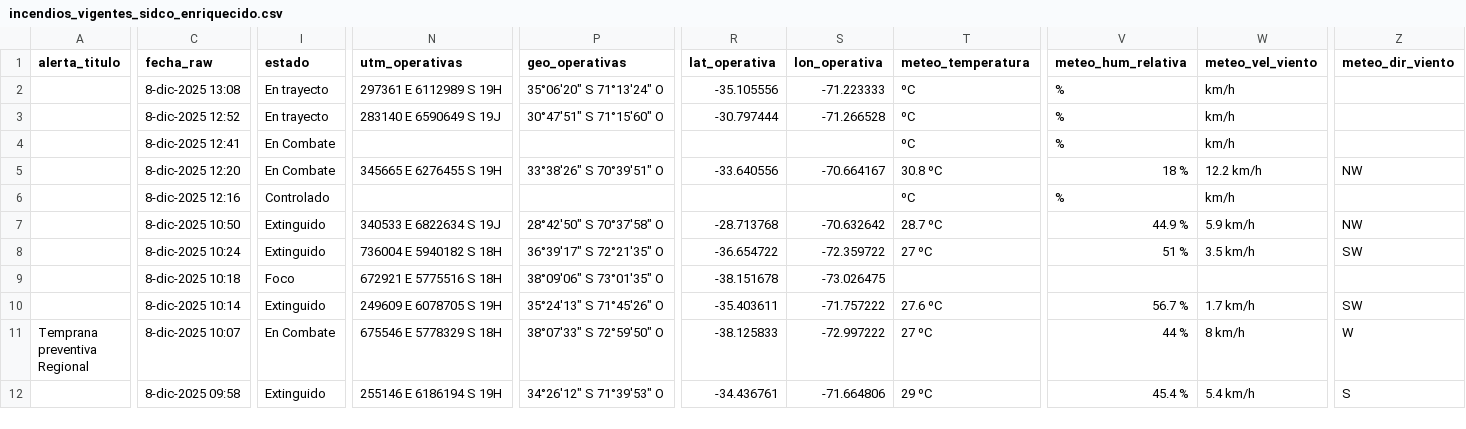
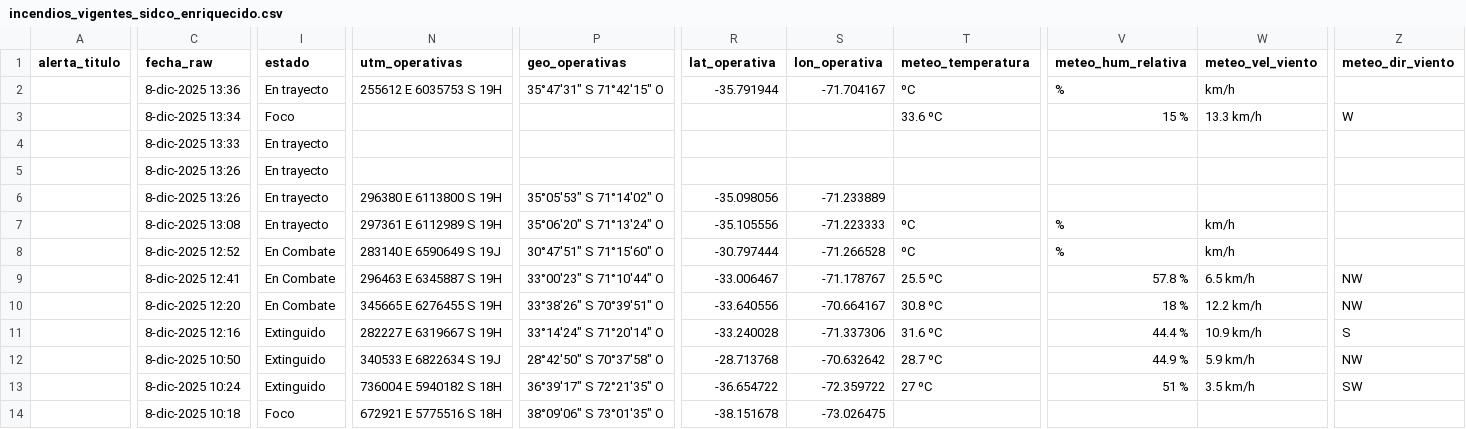
Before and after one commit to FranSENAPRED/sidco-incendios-scraper, a CSV file: incendios_vigentes_sidco_enriquecido.csv, drawn as a sheet; only a part is shown, gaps mark what is left out; the shorter side is filled out with more unchanged rows; addresses are those after the commit; rows hold the shown columns only; the diff covers the shown part only; the diff names each change by its address in the sheet, - before the commit and + after, or states it on an @@ line.

Commit message:
Actualizar CSV SIDCO

```diff
--- a/incendios_vigentes_sidco_enriquecido.csv
+++ b/incendios_vigentes_sidco_enriquecido.csv
+row 2:  | 8-dic-2025 13:36 | En trayecto | 255612 E 6035753 S 19H | 35°47'31" S 71°42'15" O | -35.791944 | -71.704167 | ºC | % | km/h
+row 3:  | 8-dic-2025 13:34 | Foco |  |  |  |  | 33.6 ºC | 15 % | 13.3 km/h | W
+row 4:  | 8-dic-2025 13:33 | En trayecto
+row 5:  | 8-dic-2025 13:26 | En trayecto
+row 6:  | 8-dic-2025 13:26 | En trayecto | 296380 E 6113800 S 19H | 35°05'53" S 71°14'02" O | -35.098056 | -71.233889
-I8 (estado): En trayecto
+I8 (estado): En Combate
-N9 (utm_operativas): (empty)
+N9 (utm_operativas): 296463 E 6345887 S 19H
-P9 (geo_operativas): (empty)
+P9 (geo_operativas): 33°00'23" S 71°10'44" O
-R9 (lat_operativa): (empty)
+R9 (lat_operativa): -33.006467
-S9 (lon_operativa): (empty)
+S9 (lon_operativa): -71.178767
-T9 (meteo_temperatura): ºC
+T9 (meteo_temperatura): 25.5 ºC
-V9 (meteo_hum_relativa): %
+V9 (meteo_hum_relativa): 57.8 %
-W9 (meteo_vel_viento): km/h
+W9 (meteo_vel_viento): 6.5 km/h
-Z9 (meteo_dir_viento): (empty)
+Z9 (meteo_dir_viento): NW
-I11 (estado): Controlado
+I11 (estado): Extinguido
-N11 (utm_operativas): (empty)
+N11 (utm_operativas): 282227 E 6319667 S 19H
-P11 (geo_operativas): (empty)
+P11 (geo_operativas): 33°14'24" S 71°20'14" O
-R11 (lat_operativa): (empty)
+R11 (lat_operativa): -33.240028
-S11 (lon_operativa): (empty)
+S11 (lon_operativa): -71.337306
-T11 (meteo_temperatura): ºC
+T11 (meteo_temperatura): 31.6 ºC
-V11 (meteo_hum_relativa): %
+V11 (meteo_hum_relativa): 44.4 %
-W11 (meteo_vel_viento): km/h
+W11 (meteo_vel_viento): 10.9 km/h
-Z11 (meteo_dir_viento): (empty)
+Z11 (meteo_dir_viento): S
```
Also changed, not shown: 10 edited cells elsewhere in this file.
